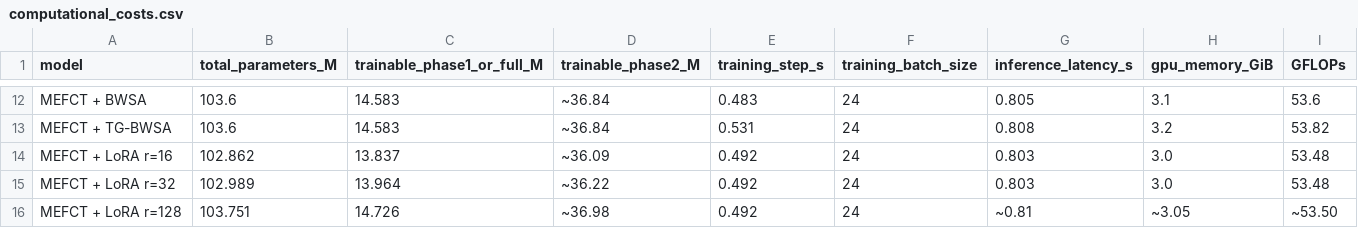
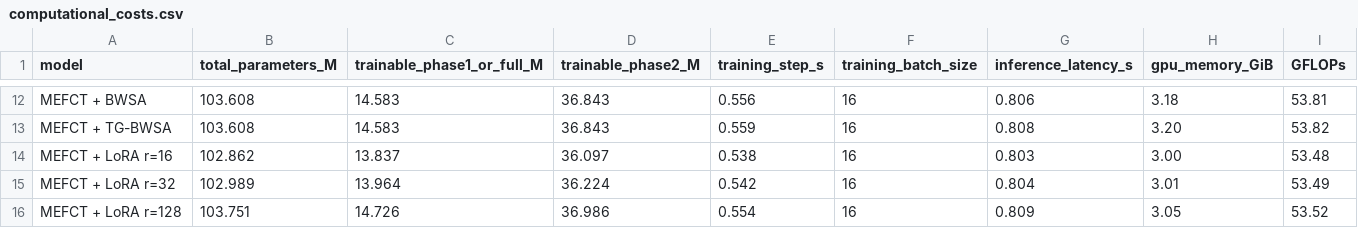
Before and after one commit to milad67/TG-BWSA, a CSV file: results/computational_costs.csv, drawn as a sheet; only a part is shown, gaps mark what is left out; the diff covers the shown part only; the diff names each change by its address in the sheet, - before the commit and + after, or states it on an @@ line.

```diff
--- a/results/computational_costs.csv
+++ b/results/computational_costs.csv
-B12:B13 (total_parameters_M): 103.6
+B12:B13 (total_parameters_M): 103.608
-D12:D13 (trainable_phase2_M): ~36.84
+D12:D13 (trainable_phase2_M): 36.843
-E12 (training_step_s): 0.483
+E12 (training_step_s): 0.556
-F12:F16 (training_batch_size): 24
+F12:F16 (training_batch_size): 16
-G12 (inference_latency_s): 0.805
+G12 (inference_latency_s): 0.806
-H12 (gpu_memory_GiB): 3.1
+H12 (gpu_memory_GiB): 3.18
-I12 (GFLOPs): 53.6
+I12 (GFLOPs): 53.81
-E13 (training_step_s): 0.531
+E13 (training_step_s): 0.559
-H13 (gpu_memory_GiB): 3.2
+H13 (gpu_memory_GiB): 3.20
-D14 (trainable_phase2_M): ~36.09
+D14 (trainable_phase2_M): 36.097
-E14 (training_step_s): 0.492
+E14 (training_step_s): 0.538
-H14 (gpu_memory_GiB): 3.0
+H14 (gpu_memory_GiB): 3.00
-D15 (trainable_phase2_M): ~36.22
+D15 (trainable_phase2_M): 36.224
-E15 (training_step_s): 0.492
+E15 (training_step_s): 0.542
-G15 (inference_latency_s): 0.803
+G15 (inference_latency_s): 0.804
-H15 (gpu_memory_GiB): 3.0
+H15 (gpu_memory_GiB): 3.01
-I15 (GFLOPs): 53.48
+I15 (GFLOPs): 53.49
-D16 (trainable_phase2_M): ~36.98
+D16 (trainable_phase2_M): 36.986
-E16 (training_step_s): 0.492
+E16 (training_step_s): 0.554
-G16 (inference_latency_s): ~0.81
+G16 (inference_latency_s): 0.809
-H16 (gpu_memory_GiB): ~3.05
+H16 (gpu_memory_GiB): 3.05
-I16 (GFLOPs): ~53.50
+I16 (GFLOPs): 53.52
```
Also changed, not shown: 36 edited cells elsewhere in this file, 7 other files.
